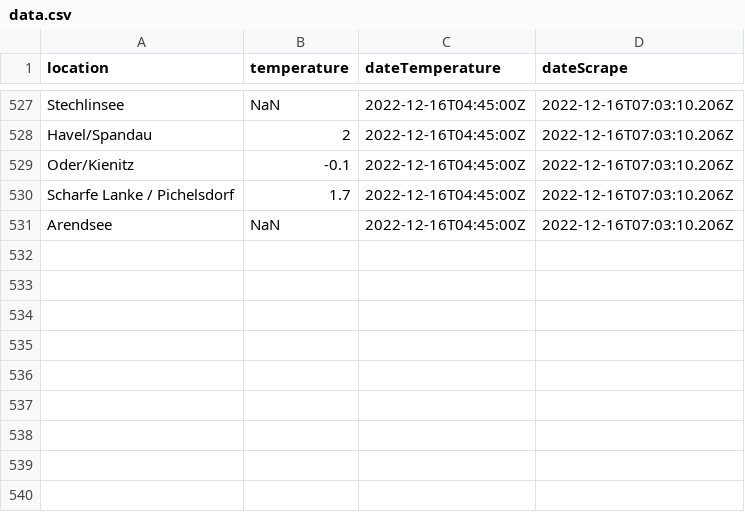
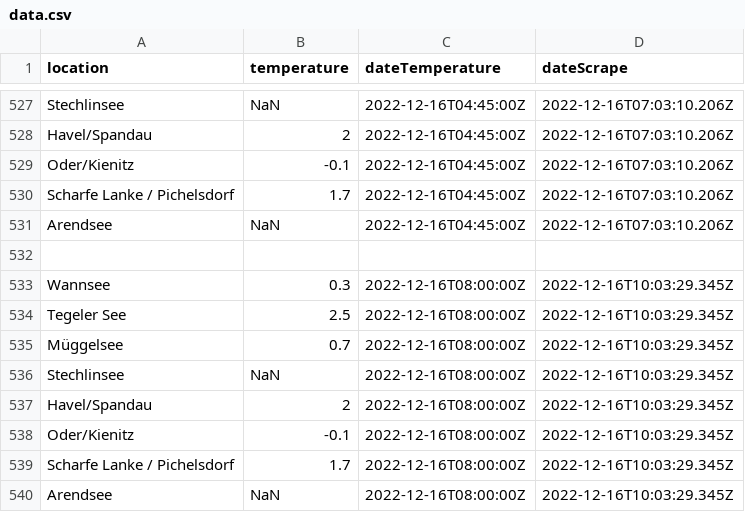
Before and after one commit to jnsprnw/water-temperatures-berlin, a CSV file: data.csv, drawn as a sheet; only a part is shown, gaps mark what is left out.

```diff
--- a/data.csv
+++ b/data.csv
@@ -531 +531,10 @@ Scharfe Lanke / Pichelsdorf,1.7,2022-12-16T04:45:00Z,2022-12-16T07:03:10.206Z
 Arendsee,NaN,2022-12-16T04:45:00Z,2022-12-16T07:03:10.206Z
+
+Wannsee,0.3,2022-12-16T08:00:00Z,2022-12-16T10:03:29.345Z
+Tegeler See,2.5,2022-12-16T08:00:00Z,2022-12-16T10:03:29.345Z
+Müggelsee,0.7,2022-12-16T08:00:00Z,2022-12-16T10:03:29.345Z
+Stechlinsee,NaN,2022-12-16T08:00:00Z,2022-12-16T10:03:29.345Z
+Havel/Spandau,2,2022-12-16T08:00:00Z,2022-12-16T10:03:29.345Z
+Oder/Kienitz,-0.1,2022-12-16T08:00:00Z,2022-12-16T10:03:29.345Z
+Scharfe Lanke / Pichelsdorf,1.7,2022-12-16T08:00:00Z,2022-12-16T10:03:29.345Z
+Arendsee,NaN,2022-12-16T08:00:00Z,2022-12-16T10:03:29.345Z
```
